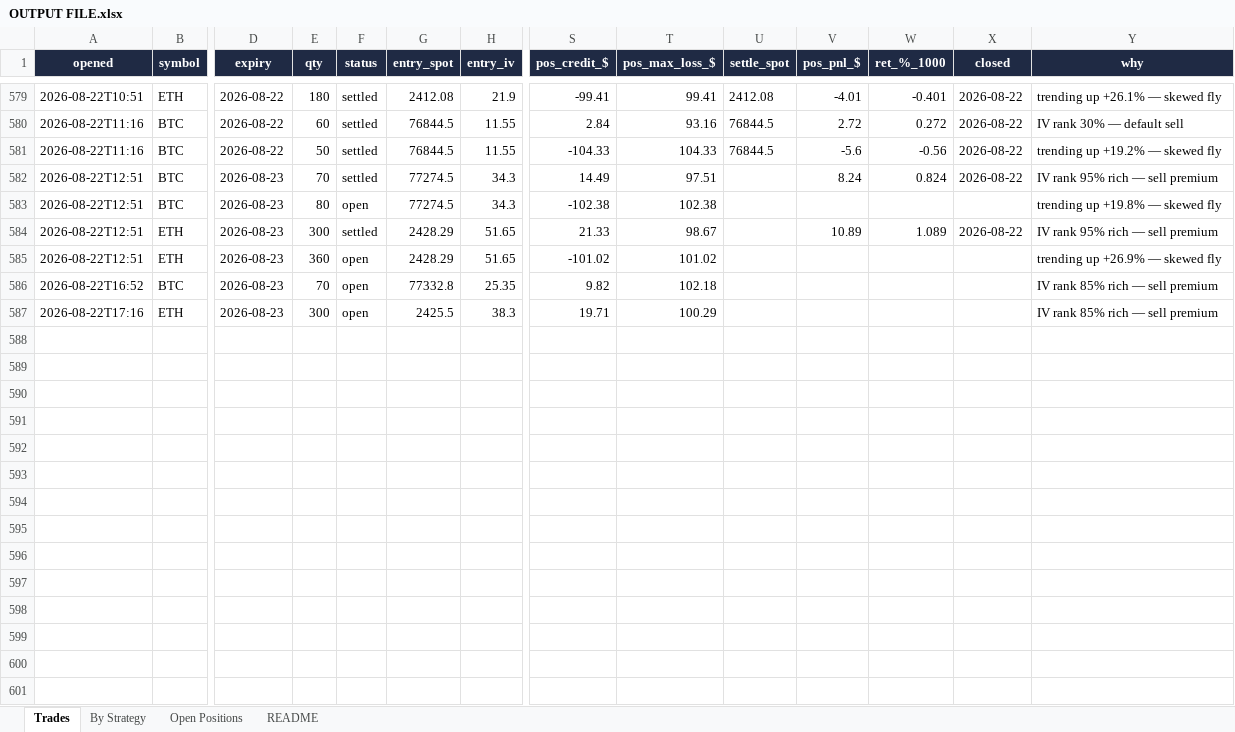
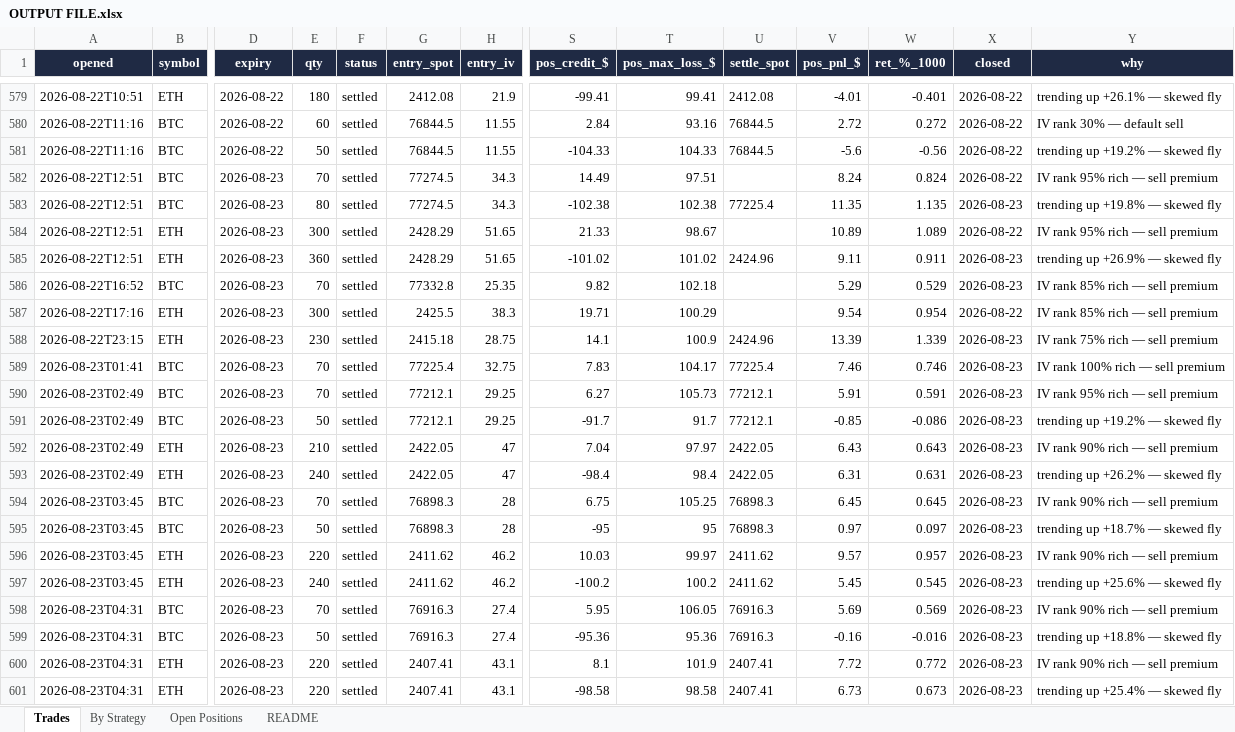
Before and after one commit to Ayushtambi2011/deltahedge-bot, an Excel workbook: OUTPUT FILE.xlsx, sheet Trades, drawn as a sheet; only a part is shown, gaps mark what is left out; values as stored, in another font and other column widths than the file's, no borders; rows hold the shown columns only; the diff covers the shown part only; the diff names each change by its address in the sheet, - before the commit and + after, or states it on an @@ line.

```diff
--- a/OUTPUT FILE.xlsx (sheet Trades)
+++ b/OUTPUT FILE.xlsx (sheet Trades)
-F583 (status): open
+F583 (status): settled
-U583 (settle_spot): (empty)
+U583 (settle_spot): 77225.4
-V583 (pos_pnl_$): (empty)
+V583 (pos_pnl_$): 11.35
-W583 (ret_%_1000): (empty)
+W583 (ret_%_1000): 1.135
-X583 (closed): (empty)
+X583 (closed): 2026-08-23
-F585:F587 (status): open
+F585:F587 (status): settled
-U585 (settle_spot): (empty)
+U585 (settle_spot): 2424.96
-V585 (pos_pnl_$): (empty)
+V585 (pos_pnl_$): 9.11
-W585 (ret_%_1000): (empty)
+W585 (ret_%_1000): 0.911
-X585:X586 (closed): (empty)
+X585:X586 (closed): 2026-08-23
-V586 (pos_pnl_$): (empty)
+V586 (pos_pnl_$): 5.29
-W586 (ret_%_1000): (empty)
+W586 (ret_%_1000): 0.529
-V587 (pos_pnl_$): (empty)
+V587 (pos_pnl_$): 9.54
-W587 (ret_%_1000): (empty)
+W587 (ret_%_1000): 0.954
-X587 (closed): (empty)
+X587 (closed): 2026-08-22
+row 588: 2026-08-22T23:15 | ETH | 2026-08-23 | 230 | settled | 2415.18 | 28.75 | 14.1 | 100.9 | 2424.96 | 13.39 | 1.339 | 2026-08-23 | IV rank 75% rich — sell premium
+row 589: 2026-08-23T01:41 | BTC | 2026-08-23 | 70 | settled | 77225.4 | 32.75 | 7.83 | 104.17 | 77225.4 | 7.46 | 0.746 | 2026-08-23 | IV rank 100% rich — sell premium
+row 590: 2026-08-23T02:49 | BTC | 2026-08-23 | 70 | settled | 77212.1 | 29.25 | 6.27 | 105.73 | 77212.1 | 5.91 | 0.591 | 2026-08-23 | IV rank 95% rich — sell premium
+row 591: 2026-08-23T02:49 | BTC | 2026-08-23 | 50 | settled | 77212.1 | 29.25 | -91.7 | 91.7 | 77212.1 | -0.85 | -0.086 | 2026-08-23 | trending up +19.2% — skewed fly
+row 592: 2026-08-23T02:49 | ETH | 2026-08-23 | 210 | settled | 2422.05 | 47 | 7.04 | 97.97 | 2422.05 | 6.43 | 0.643 | 2026-08-23 | IV rank 90% rich — sell premium
+row 593: 2026-08-23T02:49 | ETH | 2026-08-23 | 240 | settled | 2422.05 | 47 | -98.4 | 98.4 | 2422.05 | 6.31 | 0.631 | 2026-08-23 | trending up +26.2% — skewed fly
+row 594: 2026-08-23T03:45 | BTC | 2026-08-23 | 70 | settled | 76898.3 | 28 | 6.75 | 105.25 | 76898.3 | 6.45 | 0.645 | 2026-08-23 | IV rank 90% rich — sell premium
+row 595: 2026-08-23T03:45 | BTC | 2026-08-23 | 50 | settled | 76898.3 | 28 | -95 | 95 | 76898.3 | 0.97 | 0.097 | 2026-08-23 | trending up +18.7% — skewed fly
+row 596: 2026-08-23T03:45 | ETH | 2026-08-23 | 220 | settled | 2411.62 | 46.2 | 10.03 | 99.97 | 2411.62 | 9.57 | 0.957 | 2026-08-23 | IV rank 90% rich — sell premium
+row 597: 2026-08-23T03:45 | ETH | 2026-08-23 | 240 | settled | 2411.62 | 46.2 | -100.2 | 100.2 | 2411.62 | 5.45 | 0.545 | 2026-08-23 | trending up +25.6% — skewed fly
+row 598: 2026-08-23T04:31 | BTC | 2026-08-23 | 70 | settled | 76916.3 | 27.4 | 5.95 | 106.05 | 76916.3 | 5.69 | 0.569 | 2026-08-23 | IV rank 90% rich — sell premium
+row 599: 2026-08-23T04:31 | BTC | 2026-08-23 | 50 | settled | 76916.3 | 27.4 | -95.36 | 95.36 | 76916.3 | -0.16 | -0.016 | 2026-08-23 | trending up +18.8% — skewed fly
+row 600: 2026-08-23T04:31 | ETH | 2026-08-23 | 220 | settled | 2407.41 | 43.1 | 8.1 | 101.9 | 2407.41 | 7.72 | 0.772 | 2026-08-23 | IV rank 90% rich — sell premium
+row 601: 2026-08-23T04:31 | ETH | 2026-08-23 | 220 | settled | 2407.41 | 43.1 | -98.58 | 98.58 | 2407.41 | 6.73 | 0.673 | 2026-08-23 | trending up +25.4% — skewed fly
```
Also changed, not shown: 42 added rows elsewhere in this sheet, sheet Open Positions, sheet By Strategy, sheet README, 2 other files.
